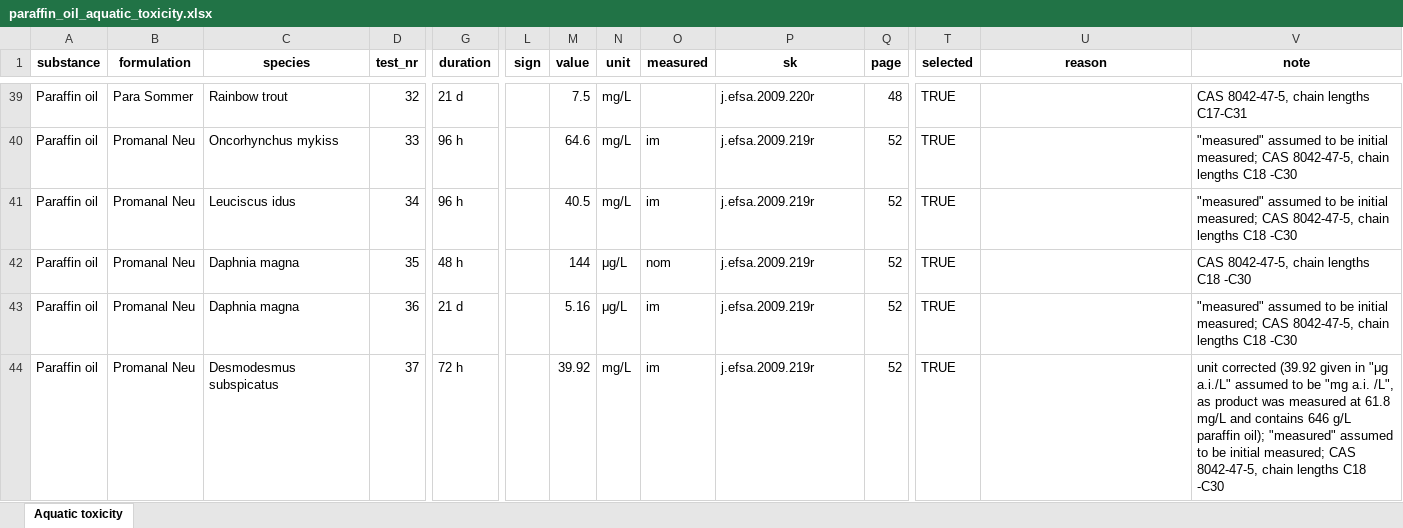
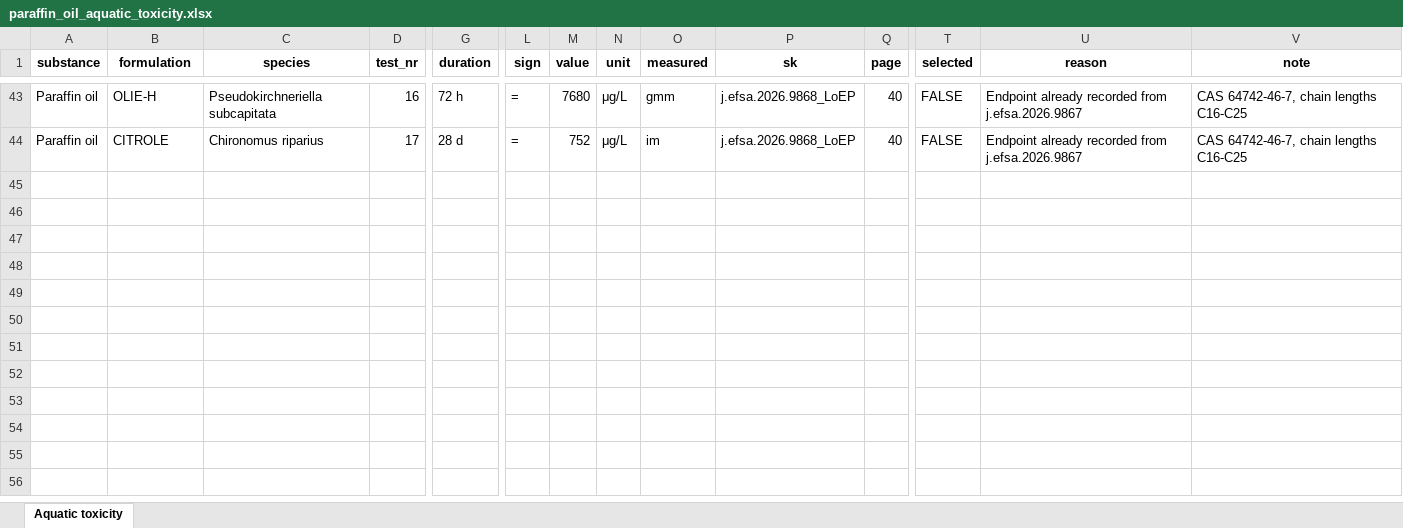
Before and after one commit to agroscope-ch/derappp, an Excel workbook: data_generation/10_aquatic_toxicity/paraffin_oil_aquatic_toxicity.xlsx, sheet Aquatic toxicity, drawn as a sheet; only a part is shown, gaps mark what is left out; values as stored, in another font and other column widths than the file's, no borders; removed rows and columns are numbered as before the commit, all else as after; rows hold the shown columns only; the diff covers the shown part only; the diff names each change by its address in the sheet, - before the commit and + after, or states it on an @@ line.

Commit message:
Some more aquatic toxicity data
New data for buprofezin, clomazone, daminozide, fosetyl-aluminium,
maleic hydrazide, maltodextrin, pelargonic acid, pyraclostrobin and
pyrethrins

For paraffin oil, deselect aquatic toxicity data from the outdated EFSA
conclusions from 2009, as we only keep data that are disregarded in
newer EFSA conclusions if we have specific reasons.

```diff
--- a/data_generation/10_aquatic_toxicity/paraffin_oil_aquatic_toxicity.xlsx (sheet Aquatic toxicity)
+++ b/data_generation/10_aquatic_toxicity/paraffin_oil_aquatic_toxicity.xlsx (sheet Aquatic toxicity)
-B43 (formulation): Para Sommer
+B43 (formulation): OLIE-H
-C43 (species): Rainbow trout
+C43 (species): Pseudokirchneriella subcapitata
-D43 (test_nr): 32
+D43 (test_nr): 16
-G43 (duration): 21 d
+G43 (duration): 72 h
-L43 (sign): (empty)
+L43 (sign): =
-M43 (value): 7.5
+M43 (value): 7680
-N43 (unit): mg/L
+N43 (unit): μg/L
-O43 (measured): (empty)
+O43 (measured): gmm
-P43 (sk): j.efsa.2009.220r
+P43 (sk): j.efsa.2026.9868_LoEP
-Q43 (page): 48
+Q43 (page): 40
-T43 (selected): TRUE
+T43 (selected): FALSE
-U43 (reason): (empty)
+U43 (reason): Endpoint already recorded from j.efsa.2026.9867
-V43 (note): CAS 8042-47-5, chain lengths C17-C31
+V43 (note): CAS 64742-46-7, chain lengths C16-C25
-row 40: Paraffin oil | Promanal Neu | Oncorhynchus mykiss | 33 | 96 h |  | 64.6 | mg/L | im | j.efsa.2009.219r | 52 | TRUE |  | "measured" assumed to be initial measured; CAS 8042-47-5, chain lengths C18 -C30
-row 41: Paraffin oil | Promanal Neu | Leuciscus idus | 34 | 96 h |  | 40.5 | mg/L | im | j.efsa.2009.219r | 52 | TRUE |  | "measured" assumed to be initial measured; CAS 8042-47-5, chain lengths C18 -C30
-row 42: Paraffin oil | Promanal Neu | Daphnia magna | 35 | 48 h |  | 144 | μg/L | nom | j.efsa.2009.219r | 52 | TRUE |  | CAS 8042-47-5, chain lengths C18 -C30
-B44 (formulation): Promanal Neu
+B44 (formulation): CITROLE
-C44 (species): Daphnia magna
+C44 (species): Chironomus riparius
-D44 (test_nr): 36
+D44 (test_nr): 17
-G44 (duration): 21 d
+G44 (duration): 28 d
-L44 (sign): (empty)
+L44 (sign): =
-M44 (value): 5.16
+M44 (value): 752
-P44 (sk): j.efsa.2009.219r
+P44 (sk): j.efsa.2026.9868_LoEP
-Q44 (page): 52
+Q44 (page): 40
-T44 (selected): TRUE
+T44 (selected): FALSE
-U44 (reason): (empty)
+U44 (reason): Endpoint already recorded from j.efsa.2026.9867
-V44 (note): "measured" assumed to be initial measured; CAS 8042-47-5, chain lengths C18 -C30
+V44 (note): CAS 64742-46-7, chain lengths C16-C25
-row 44: Paraffin oil | Promanal Neu | Desmodesmus subspicatus | 37 | 72 h |  | 39.92 | mg/L | im | j.efsa.2009.219r | 52 | TRUE |  | unit corrected (39.92 given in "μg a.i./L" assumed to be "mg a.i. /L", as product was measured at 61.8 mg/L and contains 646 g/L paraffin oil); "measured" assumed to be initial measured; CAS 8042-47-5, chain lengths C18 -C30
```
Also changed, not shown: 13 added rows, 9 removed rows, 4 moved rows and 15 edited cells elsewhere in this sheet, data_generation/10_aquatic_toxicity/prothioconazole_aquatic_toxicity.xlsx, 44 other files.
